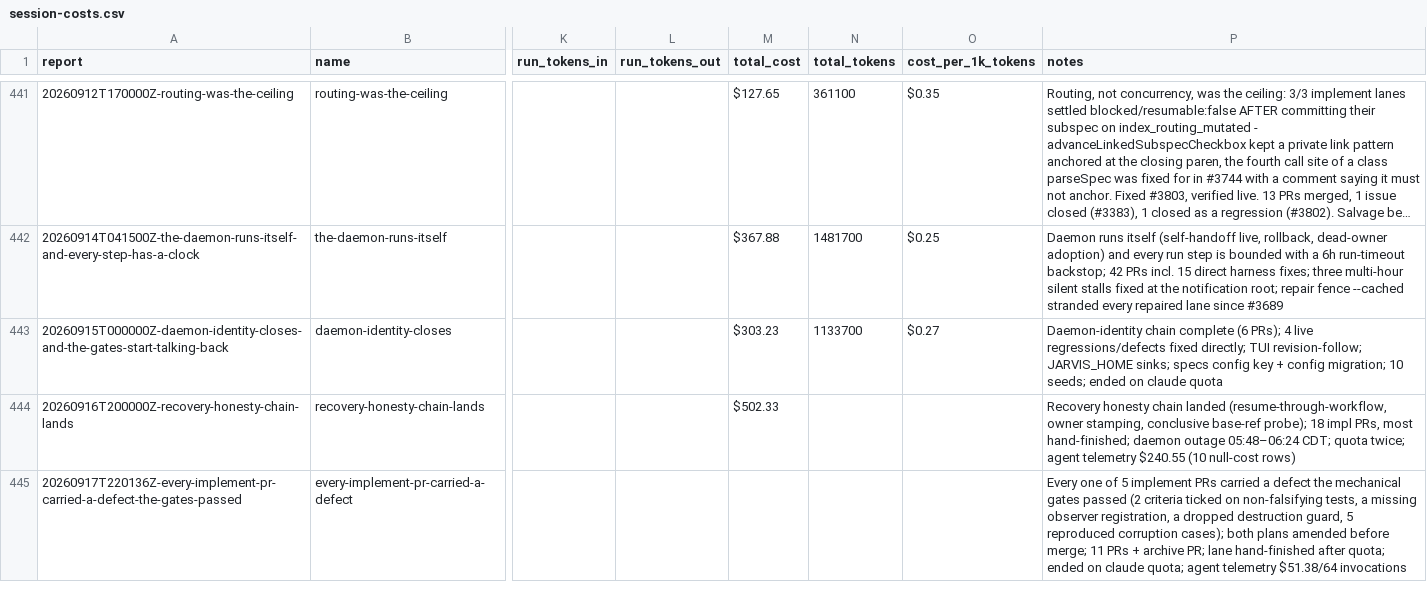
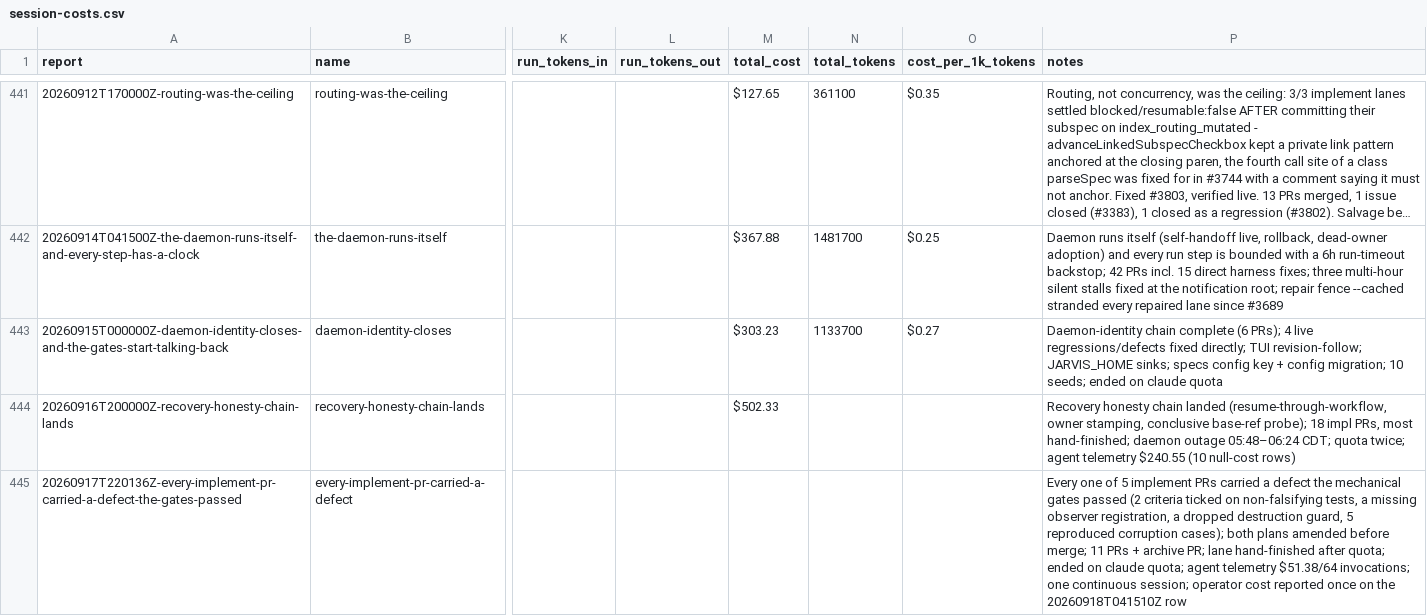
Before and after one commit to cbrenner04/jarvis, a CSV file: reports/session-costs.csv, drawn as a sheet; only a part is shown, gaps mark what is left out; long unchanged cells end in …; the diff covers the shown part only; the diff names each change by its address in the sheet, - before the commit and + after, or states it on an @@ line.

```diff
--- a/reports/session-costs.csv
+++ b/reports/session-costs.csv
-P445 (notes): …telemetry $51.38/64 invocations
+P445 (notes): …telemetry $51.38/64 invocations; one continuous session; operator cost reported once on the 20260918T041510Z row
```
Also changed, not shown: 8 edited cells elsewhere in this file, reports/efficiency.csv, reports/operator-costs.csv, 3 other files.
